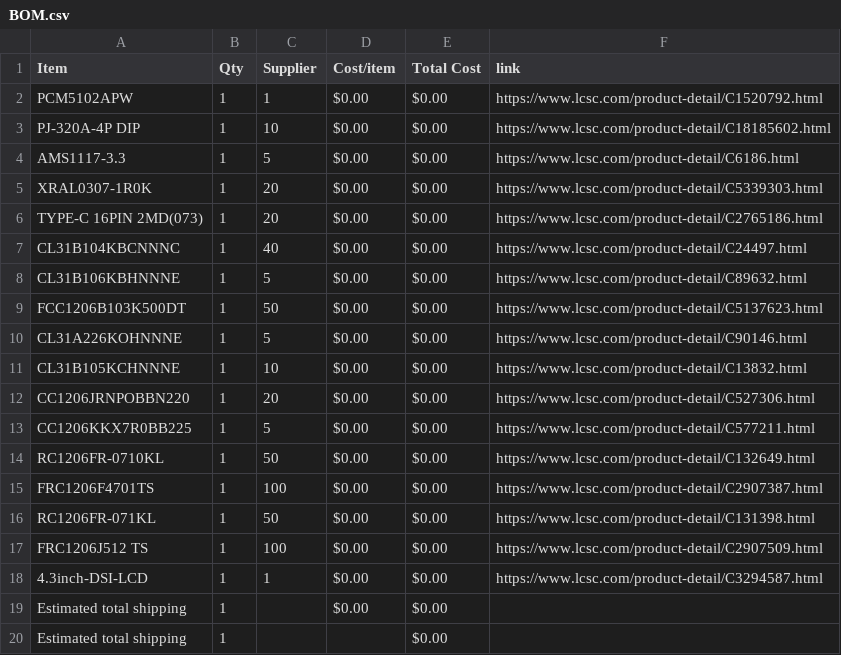
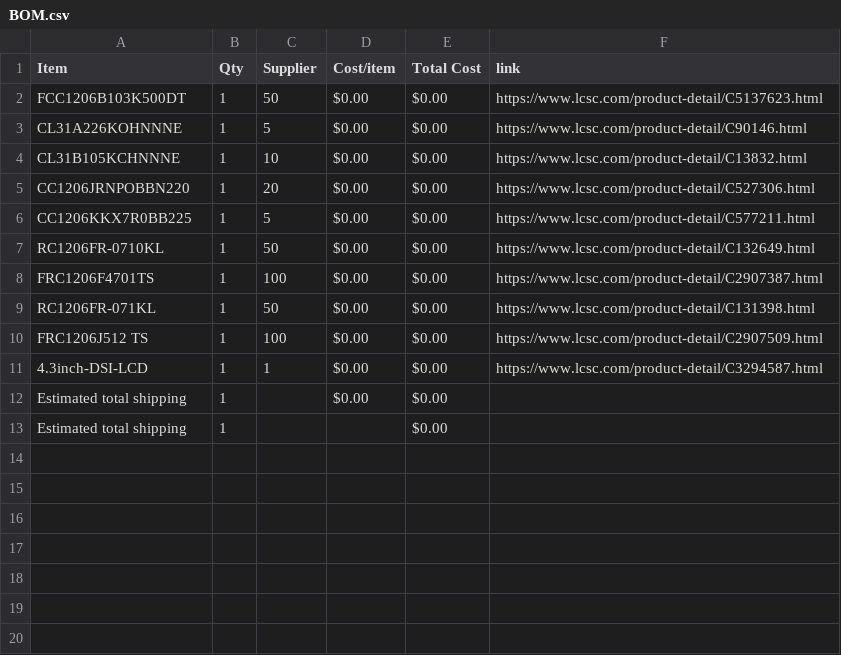
Before and after one commit to JustKardi/SYNTH777-HALFLIFE, a CSV file: BOM.csv, drawn as a sheet; the diff names each change by its address in the sheet, - before the commit and + after, or states it on an @@ line.

Commit message:
Sync SYNTH-777 from Half Life

```diff
--- a/BOM.csv
+++ b/BOM.csv
-row 2: PCM5102APW | 1 | 1 | $0.00 | $0.00 | https://www.lcsc.com/product-detail/C1520792.html
-row 3: PJ-320A-4P DIP | 1 | 10 | $0.00 | $0.00 | https://www.lcsc.com/product-detail/C18185602.html
-row 4: AMS1117-3.3 | 1 | 5 | $0.00 | $0.00 | https://www.lcsc.com/product-detail/C6186.html
-row 5: XRAL0307-1R0K | 1 | 20 | $0.00 | $0.00 | https://www.lcsc.com/product-detail/C5339303.html
-row 6: TYPE-C 16PIN 2MD(073) | 1 | 20 | $0.00 | $0.00 | https://www.lcsc.com/product-detail/C2765186.html
-row 7: CL31B104KBCNNNC | 1 | 40 | $0.00 | $0.00 | https://www.lcsc.com/product-detail/C24497.html
-row 8: CL31B106KBHNNNE | 1 | 5 | $0.00 | $0.00 | https://www.lcsc.com/product-detail/C89632.html
```
